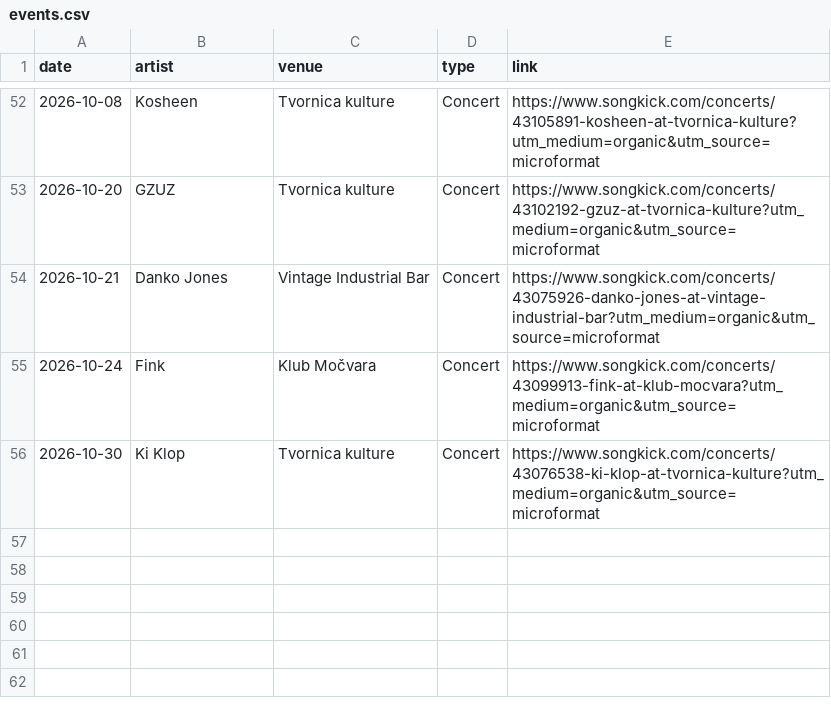
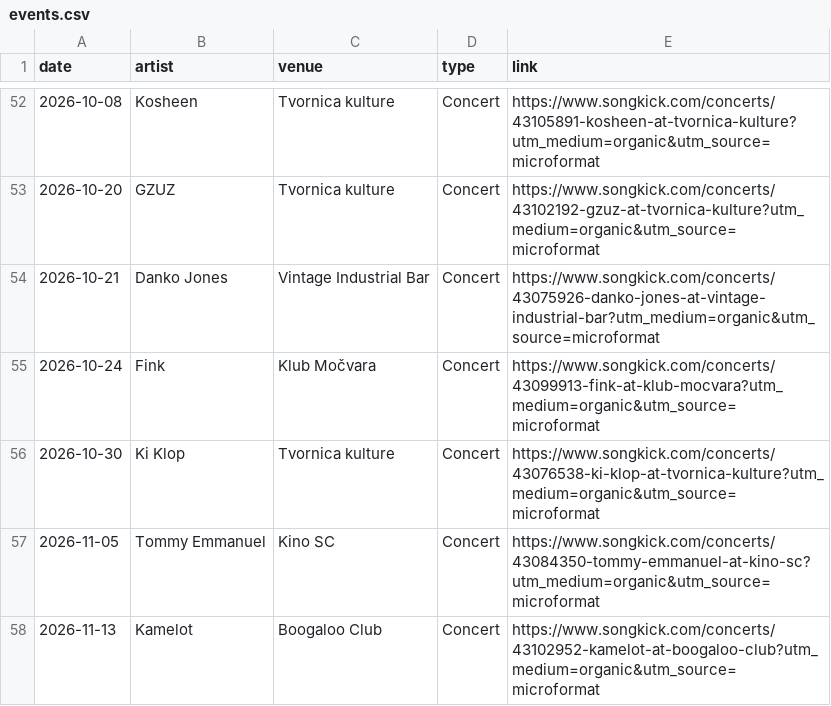
Before and after one commit to Marcellus12/zg_concerts, a CSV file: events.csv, drawn as a sheet; only a part is shown, gaps mark what is left out.

```diff
--- a/events.csv
+++ b/events.csv
@@ -56 +56,3 @@
 2026-10-30,Ki Klop,Tvornica kulture,Concert,https://www.songkick.com/concerts/43076538-ki-klop-at-tvornica-kulture?utm_medium=organic&utm_source=microformat
+2026-11-05,Tommy Emmanuel,Kino SC,Concert,https://www.songkick.com/concerts/43084350-tommy-emmanuel-at-kino-sc?utm_medium=organic&utm_source=microformat
+2026-11-13,Kamelot,Boogaloo Club,Concert,https://www.songkick.com/concerts/43102952-kamelot-at-boogaloo-club?utm_medium=organic&utm_source=microformat
```
Also changed, not shown: 2 other files.
